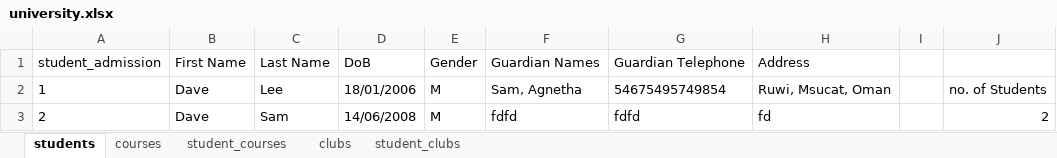
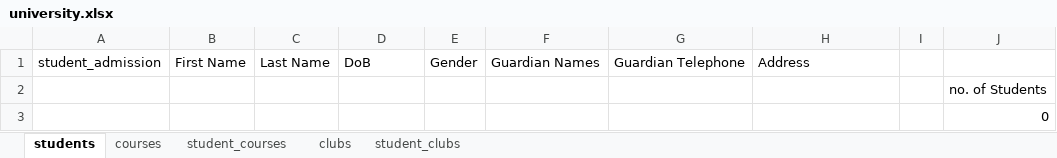
Before and after one commit to Hasith435/University-System, an Excel workbook: university.xlsx, sheet students, drawn as a sheet; values as stored, in another font and other column widths than the file's, no borders; removed rows and columns are numbered as before the commit, all else as after; the diff names each change by its address in the sheet, - before the commit and + after, or states it on an @@ line.

Commit message:
Got the Remove student function working

```diff
--- a/university.xlsx (sheet students)
+++ b/university.xlsx (sheet students)
-row 2: 1 | Dave | Lee | 18/01/2006 | M | Sam, Agnetha | 54675495749854 | Ruwi, Msucat, Oman |  | no. of Students
-row 3: 2 | Dave | Sam | 14/06/2008 | M | fdfd | fdfd | fd |  | 2
+row 2:  |  |  |  |  |  |  |  |  | no. of Students
+row 3:  |  |  |  |  |  |  |  |  | 0
```
Also changed, not shown: sheet student_courses, sheet courses, 2 other files.
